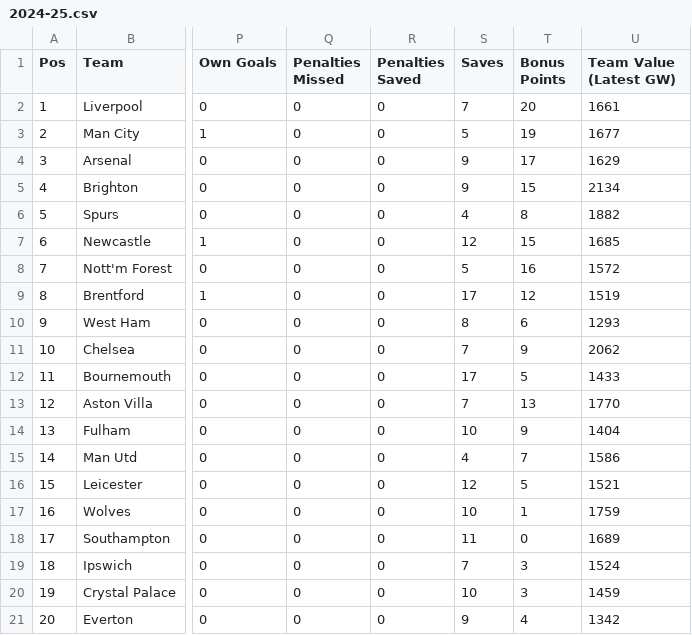
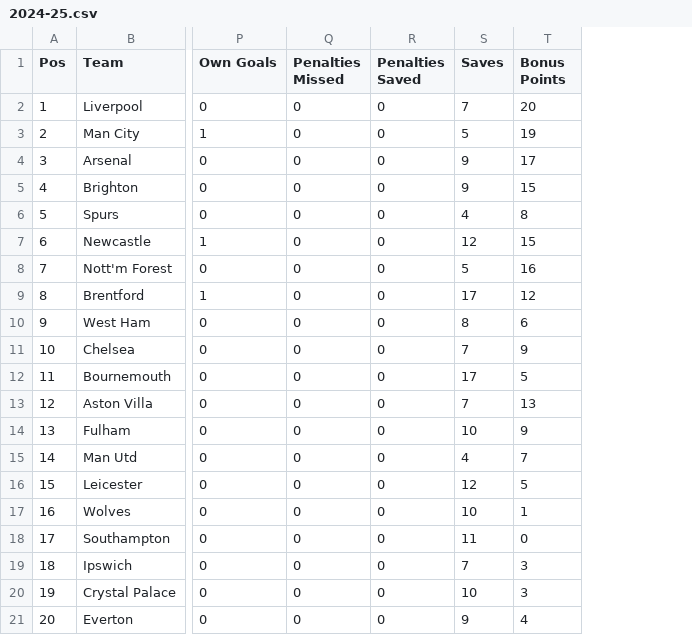
Before and after one commit to EdwardAnalytics/fpl-pl-table, a CSV file: data/fpl_premier_league_tables_joined/2024-25.csv, drawn as a sheet; only a part is shown, gaps mark what is left out; the diff names each change by its address in the sheet, - before the commit and + after, or states it on an @@ line.

```diff
--- a/data/fpl_premier_league_tables_joined/2024-25.csv
+++ b/data/fpl_premier_league_tables_joined/2024-25.csv
-column U (Team Value (Latest GW)), rows 2-21: 1661 | 1677 | 1629 | 2134 | 1882 | 1685 | 1572 | 1519 | 1293 | 2062 | 1433 | 1770 | 1404 | 1586 | 1521 | 1759 | 1689 | 1524 | 1459 | 1342
```
Also changed, not shown: data/fpl_premier_league_tables_joined/2016-17.csv, data/fpl_premier_league_tables_joined/2017-18.csv, 13 other files.
